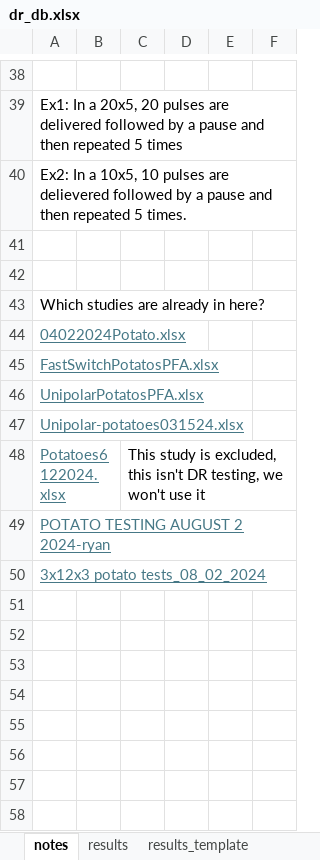
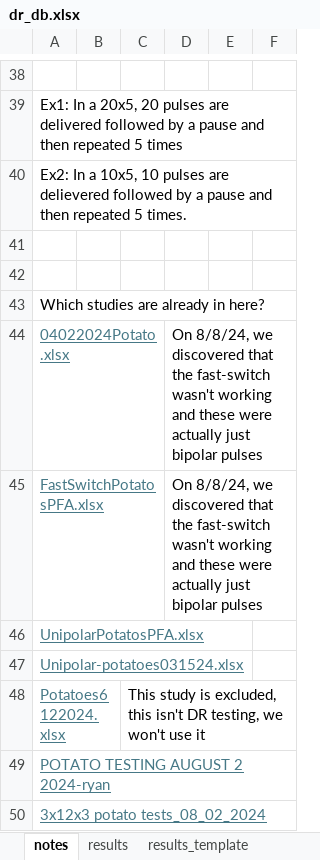
Before and after one commit to jsalas-field/Dose_Response, an Excel workbook: data/raw/dr_db.xlsx, sheet notes, drawn as a sheet; only a part is shown, gaps mark what is left out; values as stored, in another font and other column widths than the file's, no borders; the diff names each change by its address in the sheet, - before the commit and + after, or states it on an @@ line.

```diff
--- a/data/raw/dr_db.xlsx (sheet notes)
+++ b/data/raw/dr_db.xlsx (sheet notes)
-D44:D45: (empty)
+D44:D45: On 8/8/24, we discovered that the fast-switch wasn't working and these were actually just bipolar pulses
```
Also changed, not shown: sheet results, 3 other files.
